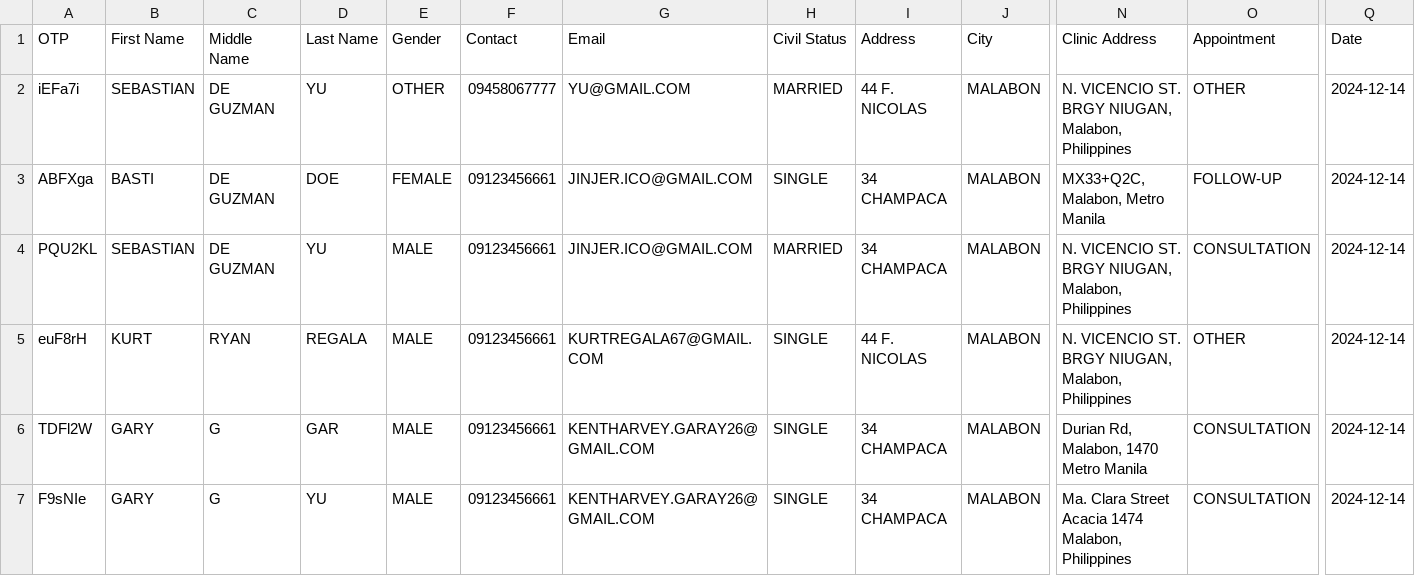
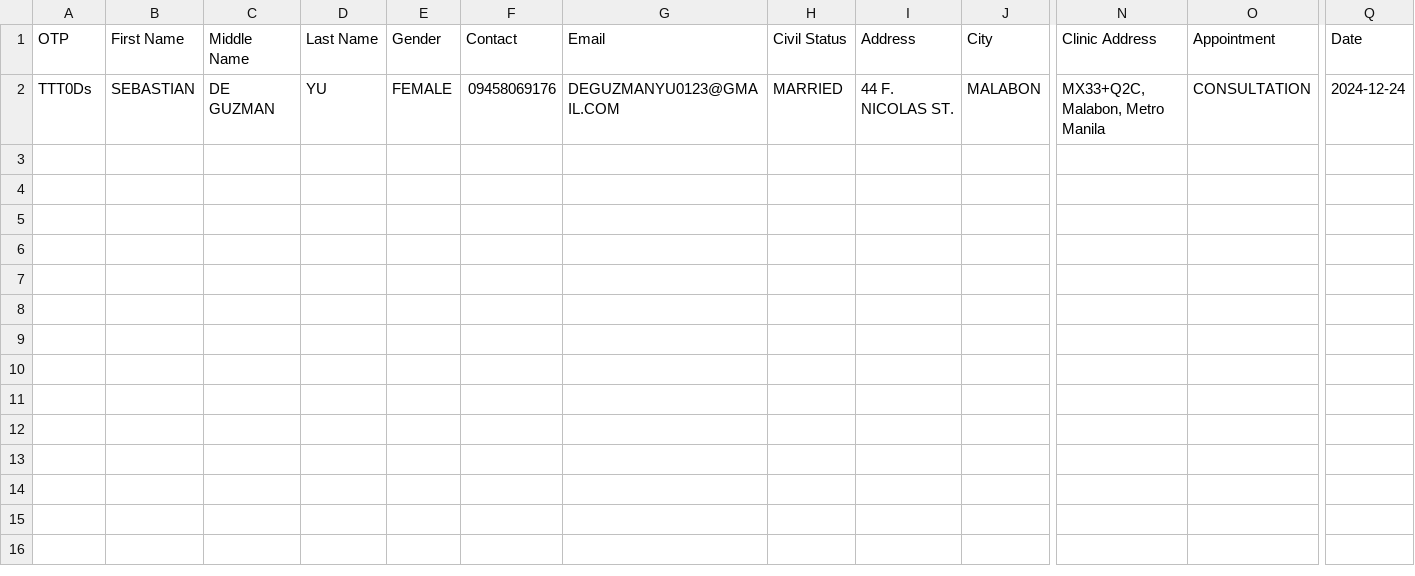
Before and after one commit to Jinjaaa/MMD, a CSV file: MMD-main/MMD-main/MalabonMed/registered.csv, drawn as a sheet; only a part is shown, gaps mark what is left out; removed rows and columns are numbered as before the commit, all else as after; rows hold the shown columns only; the diff names each change by its address in the sheet, - before the commit and + after, or states it on an @@ line.

```diff
--- a/MMD-main/MMD-main/MalabonMed/registered.csv
+++ b/MMD-main/MMD-main/MalabonMed/registered.csv
-row 2: iEFa7i | SEBASTIAN | DE GUZMAN | YU | OTHER | 09458067777 | YU@GMAIL.COM | MARRIED | 44 F. NICOLAS | MALABON | N. VICENCIO ST. BRGY NIUGAN, Malabon, Philippines | OTHER | 2024-12-14
-A2 (OTP): ABFXga
+A2 (OTP): TTT0Ds
-B2 (First Name): BASTI
+B2 (First Name): SEBASTIAN
-D2 (Last Name): DOE
+D2 (Last Name): YU
-F2 (Contact): 09123456661
+F2 (Contact): 09458069176
-G2 (Email): JINJER.ICO@GMAIL.COM
+G2 (Email): DEGUZMANYU0123@GMAIL.COM
-H2 (Civil Status): SINGLE
+H2 (Civil Status): MARRIED
-I2 (Address): 34 CHAMPACA
+I2 (Address): 44 F. NICOLAS ST.
-O2 (Appointment): FOLLOW-UP
+O2 (Appointment): CONSULTATION
-Q2 (Date): 2024-12-14
+Q2 (Date): 2024-12-24
-row 4: PQU2KL | SEBASTIAN | DE GUZMAN | YU | MALE | 09123456661 | JINJER.ICO@GMAIL.COM | MARRIED | 34 CHAMPACA | MALABON | N. VICENCIO ST. BRGY NIUGAN, Malabon, Philippines | CONSULTATION | 2024-12-14
-row 5: euF8rH | KURT | RYAN | REGALA | MALE | 09123456661 | KURTREGALA67@GMAIL.COM | SINGLE | 44 F. NICOLAS | MALABON | N. VICENCIO ST. BRGY NIUGAN, Malabon, Philippines | OTHER | 2024-12-14
-row 6: TDFl2W | GARY | G | GAR | MALE | 09123456661 | KENTHARVEY.GARAY26@GMAIL.COM | SINGLE | 34 CHAMPACA | MALABON | Durian Rd, Malabon, 1470 Metro Manila | CONSULTATION | 2024-12-14
-row 7: F9sNIe | GARY | G | YU | MALE | 09123456661 | KENTHARVEY.GARAY26@GMAIL.COM | SINGLE | 34 CHAMPACA | MALABON | Ma. Clara Street Acacia 1474 Malabon, Philippines | CONSULTATION | 2024-12-14
```
Also changed, not shown: 1 other file.
